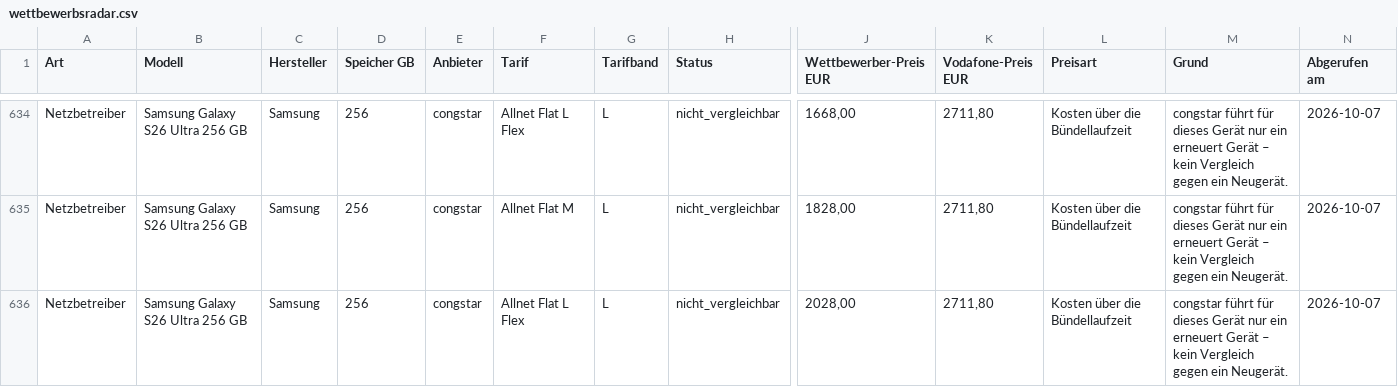
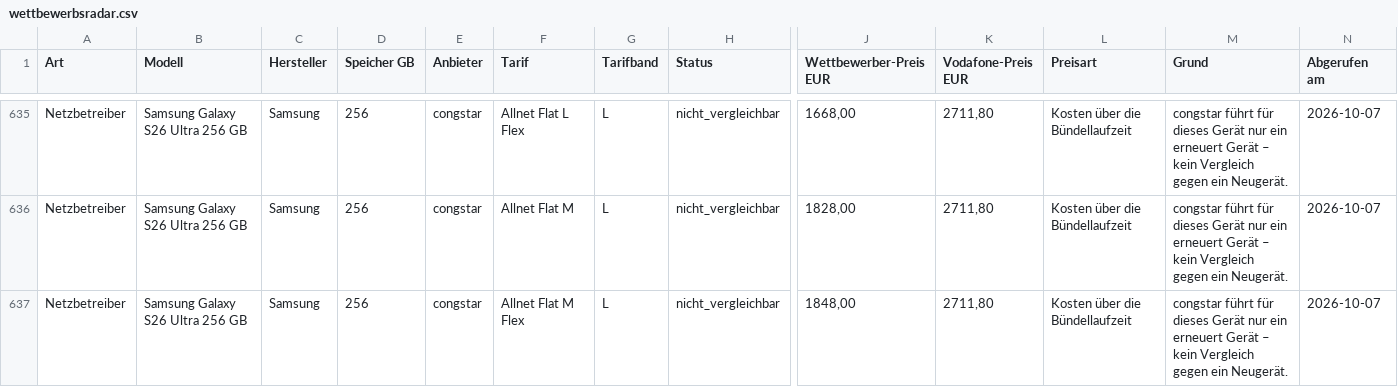
Before and after one commit to Antonio20045/telco-radar, a CSV file: site/exporte/wettbewerbsradar.csv, drawn as a sheet; only a part is shown, gaps mark what is left out; the shorter side is filled out with more unchanged rows; rows hold the shown columns only; the diff covers the shown part only; the diff names each change by its address in the sheet, - before the commit and + after, or states it on an @@ line.

```diff
--- a/site/exporte/wettbewerbsradar.csv
+++ b/site/exporte/wettbewerbsradar.csv
+row 637: Netzbetreiber | Samsung Galaxy S26 Ultra 256 GB | Samsung | 256 | congstar | Allnet Flat M Flex | L | nicht_vergleichbar | 1848,00 | 2711,80 | Kosten über die Bündellaufzeit | congstar führt für dieses Gerät nur ein erneuert Gerät – kein Vergleich gegen ein Neugerät. | 2026-10-07
```
Also changed, not shown: 5 added rows and 1 edited cell elsewhere in this file, site/exporte/geraete-aktuell.csv, site/exporte/geraete-historie.csv, 9 other files.
